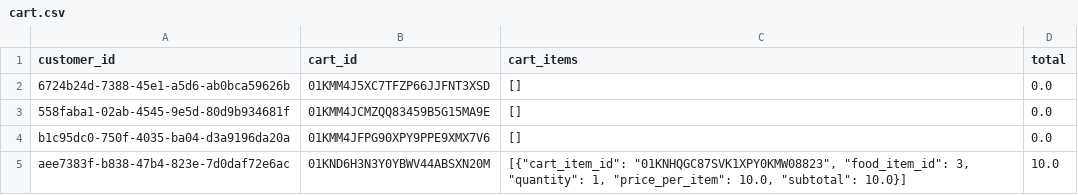
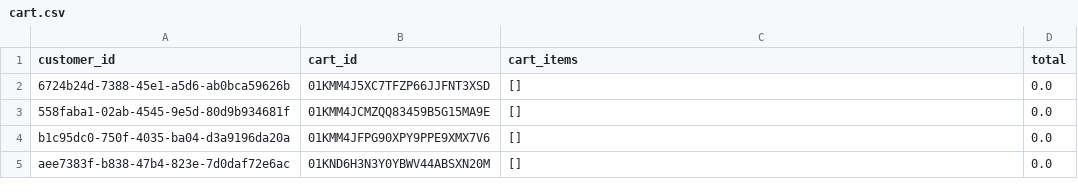
Before and after one commit to Badger-Tree/310_Group17FoodApp_GOATSQUAD, a CSV file: app/data/cart.csv, drawn as a sheet.

```diff
--- a/app/data/cart.csv
+++ b/app/data/cart.csv
@@ -4,2 +4,2 @@ customer_id,cart_id,cart_items,total
 b1c95dc0-750f-4035-ba04-d3a9196da20a,01KMM4JFPG90XPY9PPE9XMX7V6,[],0.0
-aee7383f-b838-47b4-823e-7d0daf72e6ac,01KND6H3N3Y0YBWV44ABSXN20M,"[{""cart_item_id"": ""01KNHQGC87SVK1XPY0KMW08823"", ""food_item_id"": 3, ""quantity"": 1, ""price_per_item"": 10.0, ""subtotal"": 10.0}]",10.0
+aee7383f-b838-47b4-823e-7d0daf72e6ac,01KND6H3N3Y0YBWV44ABSXN20M,[],0.0
```
Also changed, not shown: app/data/addresses.csv, app/data/deliveries.csv, 7 other files.
